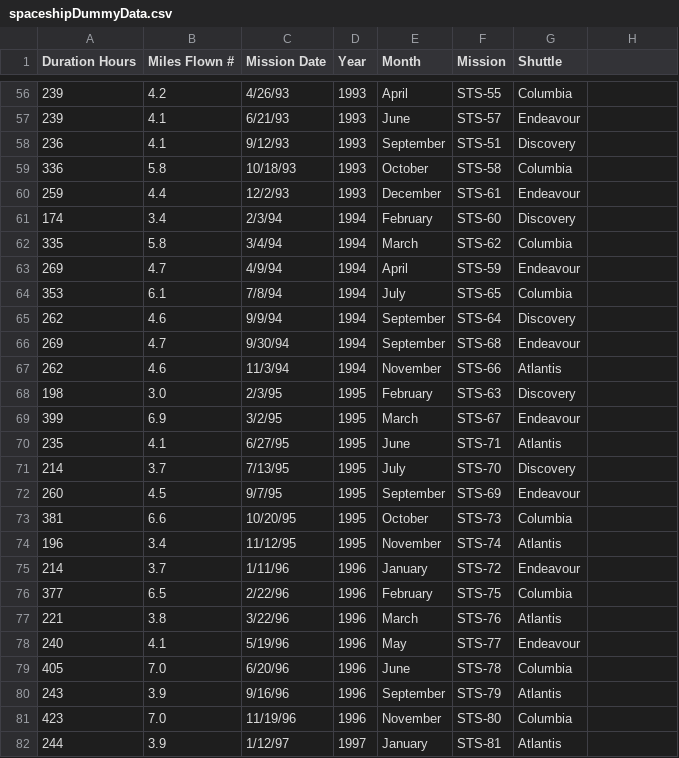
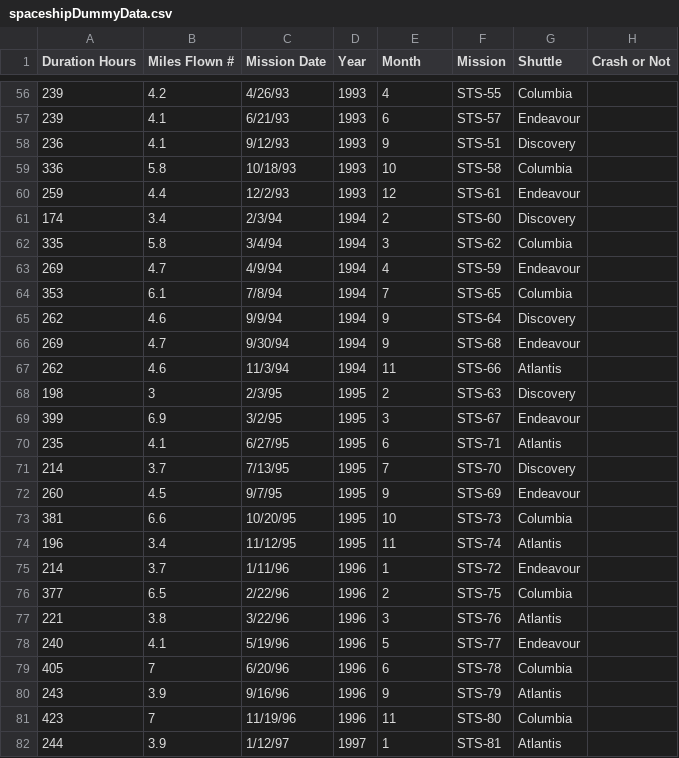
Before and after one commit to clarkdatalabs/spaceships, a CSV file: spaceshipDummyData.csv, drawn as a sheet; only a part is shown, gaps mark what is left out; the diff covers the shown part only.

Commit message:
Crash-or-not Column added

```diff
--- a/spaceshipDummyData.csv
+++ b/spaceshipDummyData.csv
@@ -1 +1 @@
-Duration Hours,Miles Flown #,Mission Date,Year,Month,Mission,Shuttle
+Duration Hours,Miles Flown #,Mission Date,Year,Month,Mission,Shuttle,Crash or Not
@@ -56,27 +56,27 @@ Duration Hours,Miles Flown #,Mission Date,Year,Month,Mission,Shuttle
-239,4.2,4/26/93,1993,April,STS-55,Columbia
-239,4.1,6/21/93,1993,June,STS-57,Endeavour
-236,4.1,9/12/93,1993,September,STS-51,Discovery
-336,5.8,10/18/93,1993,October,STS-58,Columbia
-259,4.4,12/2/93,1993,December,STS-61,Endeavour
-174,3.4,2/3/94,1994,February,STS-60,Discovery
-335,5.8,3/4/94,1994,March,STS-62,Columbia
-269,4.7,4/9/94,1994,April,STS-59,Endeavour
-353,6.1,7/8/94,1994,July,STS-65,Columbia
-262,4.6,9/9/94,1994,September,STS-64,Discovery
-269,4.7,9/30/94,1994,September,STS-68,Endeavour
-262,4.6,11/3/94,1994,November,STS-66,Atlantis
-198,3.0,2/3/95,1995,February,STS-63,Discovery
-399,6.9,3/2/95,1995,March,STS-67,Endeavour
-235,4.1,6/27/95,1995,June,STS-71,Atlantis
-214,3.7,7/13/95,1995,July,STS-70,Discovery
-260,4.5,9/7/95,1995,September,STS-69,Endeavour
-381,6.6,10/20/95,1995,October,STS-73,Columbia
-196,3.4,11/12/95,1995,November,STS-74,Atlantis
-214,3.7,1/11/96,1996,January,STS-72,Endeavour
-377,6.5,2/22/96,1996,February,STS-75,Columbia
-221,3.8,3/22/96,1996,March,STS-76,Atlantis
-240,4.1,5/19/96,1996,May,STS-77,Endeavour
-405,7.0,6/20/96,1996,June,STS-78,Columbia
-243,3.9,9/16/96,1996,September,STS-79,Atlantis
-423,7.0,11/19/96,1996,November,STS-80,Columbia
-244,3.9,1/12/97,1997,January,STS-81,Atlantis
+239,4.2,4/26/93,1993,4,STS-55,Columbia,
+239,4.1,6/21/93,1993,6,STS-57,Endeavour,
+236,4.1,9/12/93,1993,9,STS-51,Discovery,
+336,5.8,10/18/93,1993,10,STS-58,Columbia,
+259,4.4,12/2/93,1993,12,STS-61,Endeavour,
+174,3.4,2/3/94,1994,2,STS-60,Discovery,
+335,5.8,3/4/94,1994,3,STS-62,Columbia,
+269,4.7,4/9/94,1994,4,STS-59,Endeavour,
+353,6.1,7/8/94,1994,7,STS-65,Columbia,
+262,4.6,9/9/94,1994,9,STS-64,Discovery,
+269,4.7,9/30/94,1994,9,STS-68,Endeavour,
+262,4.6,11/3/94,1994,11,STS-66,Atlantis,
+198,3,2/3/95,1995,2,STS-63,Discovery,
+399,6.9,3/2/95,1995,3,STS-67,Endeavour,
+235,4.1,6/27/95,1995,6,STS-71,Atlantis,
+214,3.7,7/13/95,1995,7,STS-70,Discovery,
+260,4.5,9/7/95,1995,9,STS-69,Endeavour,
+381,6.6,10/20/95,1995,10,STS-73,Columbia,
+196,3.4,11/12/95,1995,11,STS-74,Atlantis,
+214,3.7,1/11/96,1996,1,STS-72,Endeavour,
+377,6.5,2/22/96,1996,2,STS-75,Columbia,
+221,3.8,3/22/96,1996,3,STS-76,Atlantis,
+240,4.1,5/19/96,1996,5,STS-77,Endeavour,
+405,7,6/20/96,1996,6,STS-78,Columbia,
+243,3.9,9/16/96,1996,9,STS-79,Atlantis,
+423,7,11/19/96,1996,11,STS-80,Columbia,
+244,3.9,1/12/97,1997,1,STS-81,Atlantis,
```
Also changed, not shown: 113 edited cells elsewhere in this file.
